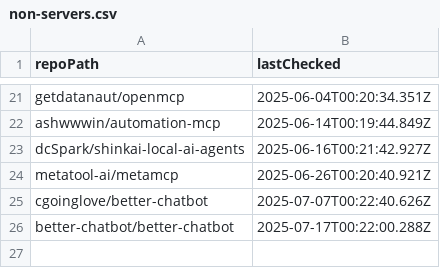
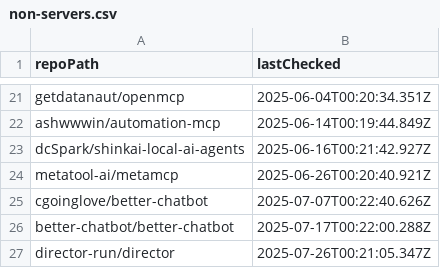
Before and after one commit to ThatGuySam/mcp-almanac, a CSV file: data/non-servers.csv, drawn as a sheet; only a part is shown, gaps mark what is left out.

```diff
--- a/data/non-servers.csv
+++ b/data/non-servers.csv
@@ -26 +26,2 @@ cgoinglove/better-chatbot,2025-07-07T00:22:40.626Z
 better-chatbot/better-chatbot,2025-07-17T00:22:00.288Z
+director-run/director,2025-07-26T00:21:05.347Z
```
Also changed, not shown: 17 other files.
